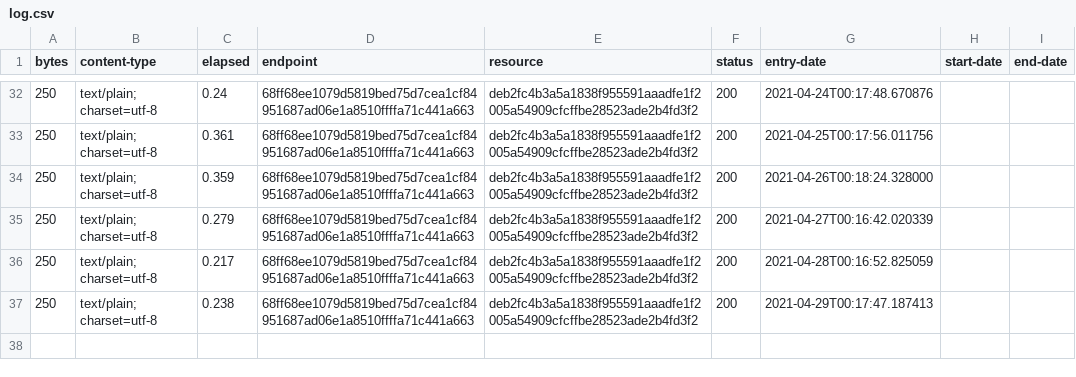
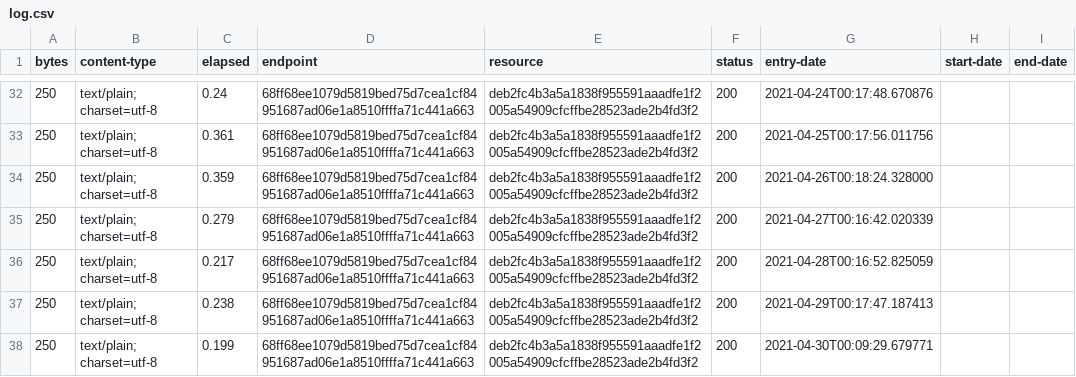
Before and after one commit to digital-land/planning-permission-type-collection, a CSV file: collection/log.csv, drawn as a sheet; only a part is shown, gaps mark what is left out.

Commit message:
Collection 2021-04-30

```diff
--- a/collection/log.csv
+++ b/collection/log.csv
@@ -37 +37,2 @@ bytes,content-type,elapsed,endpoint,resource,status,entry-date,start-date,end-da
 250,text/plain; charset=utf-8,0.238,68ff68ee1079d5819bed75d7cea1cf84951687ad06e1a8510ffffa71c441a663,deb2fc4b3a5a1838f955591aaadfe1f2005a54909cfcffbe28523ade2b4fd3f2,200,2021-04-29T00:17:47.187413,,
+250,text/plain; charset=utf-8,0.199,68ff68ee1079d5819bed75d7cea1cf84951687ad06e1a8510ffffa71c441a663,deb2fc4b3a5a1838f955591aaadfe1f2005a54909cfcffbe28523ade2b4fd3f2,200,2021-04-30T00:09:29.679771,,
```
